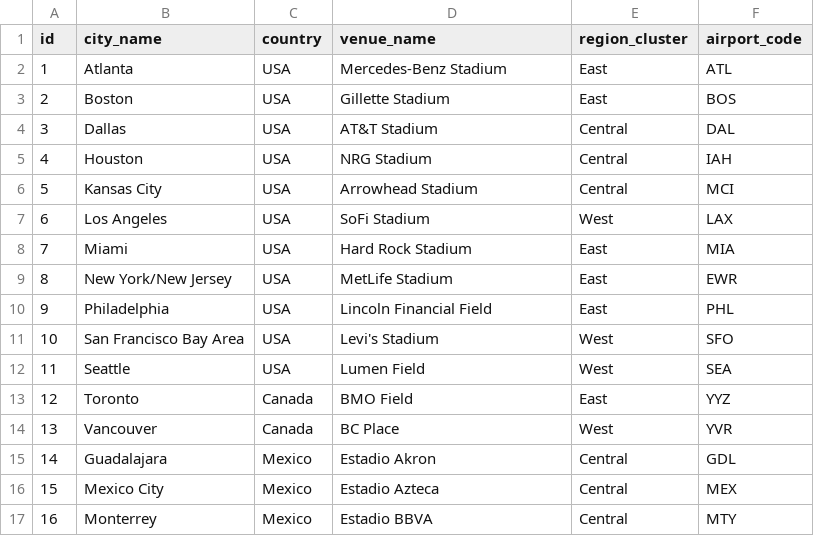
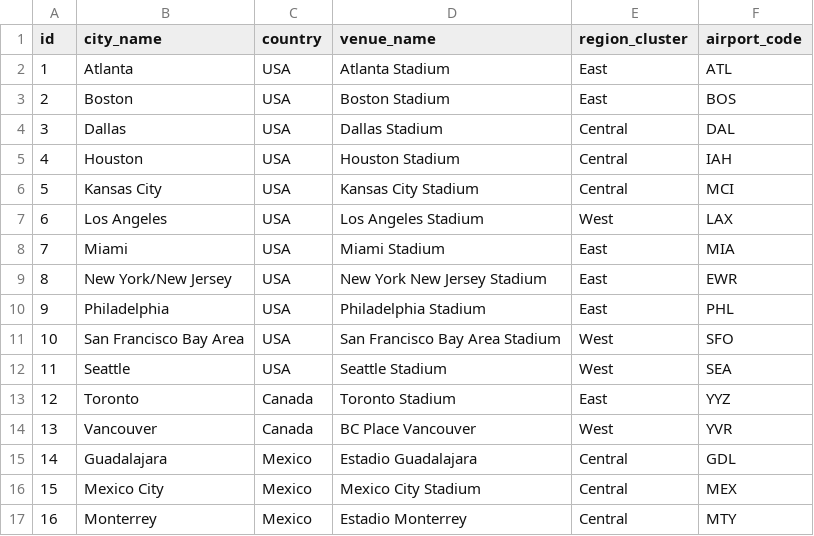
Before and after one commit to kapitanek23/rvdyaimware, a CSV file: data/world-cup/host_cities.csv, drawn as a sheet.

```diff
--- a/data/world-cup/host_cities.csv
+++ b/data/world-cup/host_cities.csv
@@ -1,17 +1,17 @@
 id,city_name,country,venue_name,region_cluster,airport_code
-1,Atlanta,USA,Mercedes-Benz Stadium,East,ATL
-2,Boston,USA,Gillette Stadium,East,BOS
-3,Dallas,USA,AT&T Stadium,Central,DAL
-4,Houston,USA,NRG Stadium,Central,IAH
-5,Kansas City,USA,Arrowhead Stadium,Central,MCI
-6,Los Angeles,USA,SoFi Stadium,West,LAX
-7,Miami,USA,Hard Rock Stadium,East,MIA
-8,New York/New Jersey,USA,MetLife Stadium,East,EWR
-9,Philadelphia,USA,Lincoln Financial Field,East,PHL
-10,San Francisco Bay Area,USA,Levi's Stadium,West,SFO
-11,Seattle,USA,Lumen Field,West,SEA
-12,Toronto,Canada,BMO Field,East,YYZ
-13,Vancouver,Canada,BC Place,West,YVR
-14,Guadalajara,Mexico,Estadio Akron,Central,GDL
-15,Mexico City,Mexico,Estadio Azteca,Central,MEX
-16,Monterrey,Mexico,Estadio BBVA,Central,MTY
+1,Atlanta,USA,Atlanta Stadium,East,ATL
+2,Boston,USA,Boston Stadium,East,BOS
+3,Dallas,USA,Dallas Stadium,Central,DAL
+4,Houston,USA,Houston Stadium,Central,IAH
+5,Kansas City,USA,Kansas City Stadium,Central,MCI
+6,Los Angeles,USA,Los Angeles Stadium,West,LAX
+7,Miami,USA,Miami Stadium,East,MIA
+8,New York/New Jersey,USA,New York New Jersey Stadium,East,EWR
+9,Philadelphia,USA,Philadelphia Stadium,East,PHL
+10,San Francisco Bay Area,USA,San Francisco Bay Area Stadium,West,SFO
+11,Seattle,USA,Seattle Stadium,West,SEA
+12,Toronto,Canada,Toronto Stadium,East,YYZ
+13,Vancouver,Canada,BC Place Vancouver,West,YVR
+14,Guadalajara,Mexico,Estadio Guadalajara,Central,GDL
+15,Mexico City,Mexico,Mexico City Stadium,Central,MEX
+16,Monterrey,Mexico,Estadio Monterrey,Central,MTY
```
Also changed, not shown: data/world-cup/matches.csv, data/world-cup/teams.csv, 6 other files.
